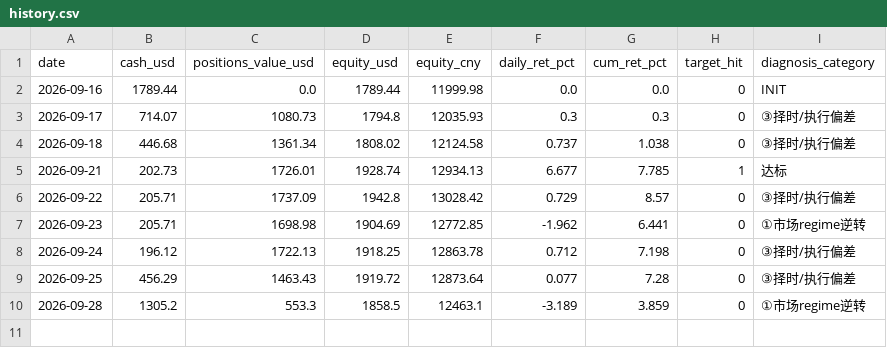
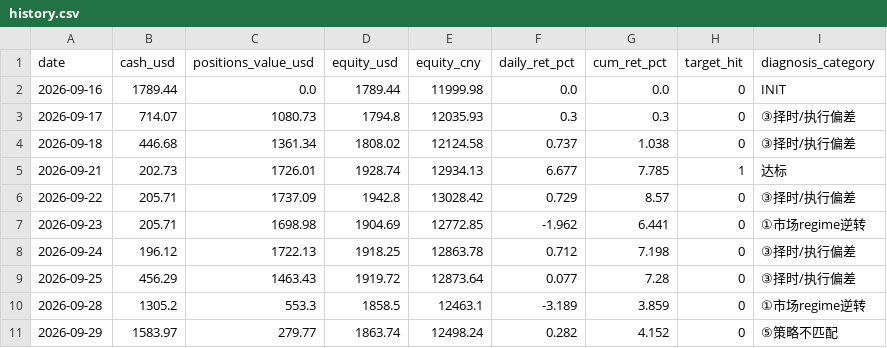
Before and after one commit to zivchu/us-paper-trader, a CSV file: history.csv, drawn as a sheet; the diff names each change by its address in the sheet, - before the commit and + after, or states it on an @@ line.

```diff
--- a/history.csv
+++ b/history.csv
+row 11: 2026-09-29 | 1583.97 | 279.77 | 1863.74 | 12498.24 | 0.282 | 4.152 | 0 | ⑤策略不匹配
```
Also changed, not shown: 2 other files.
